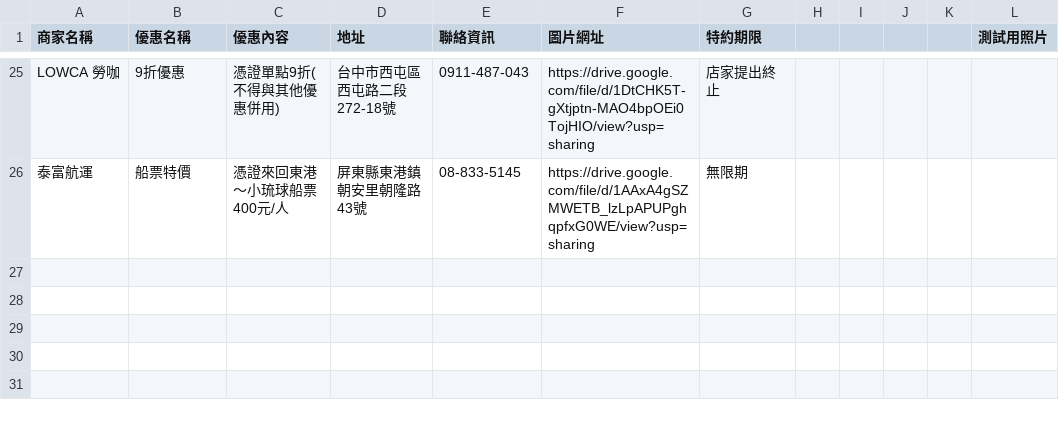
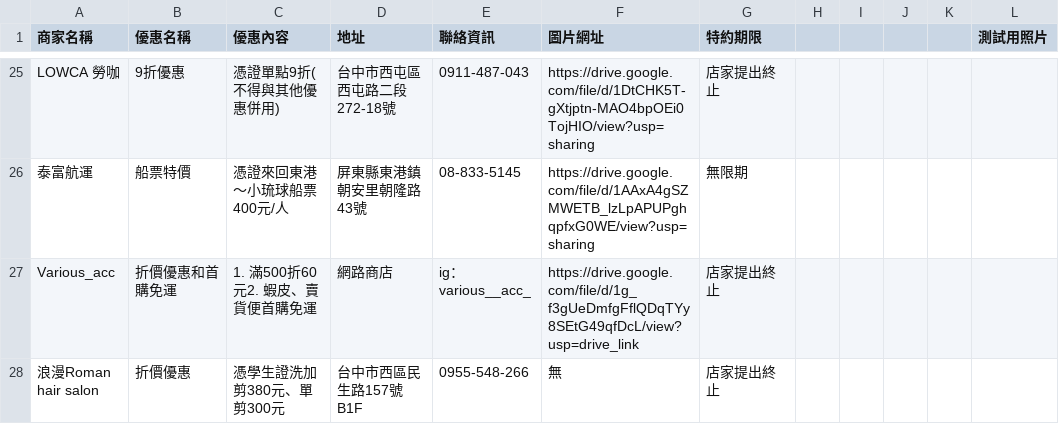
Before and after one commit to ntcusa000/Special-Merchant, a CSV file: data/sheet.csv, drawn as a sheet; only a part is shown, gaps mark what is left out; the diff names each change by its address in the sheet, - before the commit and + after, or states it on an @@ line.

```diff
--- a/data/sheet.csv
+++ b/data/sheet.csv
+row 27: Various_acc | 折價優惠和首購免運 | 1. 滿500折60元2. 蝦皮、賣貨便首購免運 | 網路商店 | ig：various__acc_ | https://drive.google.com/file/d/1g_f3gUeDmfgFflQDqTYy8SEtG49qfDcL/view?usp=drive_link | 店家提出終止
+row 28: 浪漫Roman hair salon | 折價優惠 | 憑學生證洗加剪380元、單剪300元 | 台中市西區民生路157號B1F | 0955-548-266 | 無 | 店家提出終止
```
